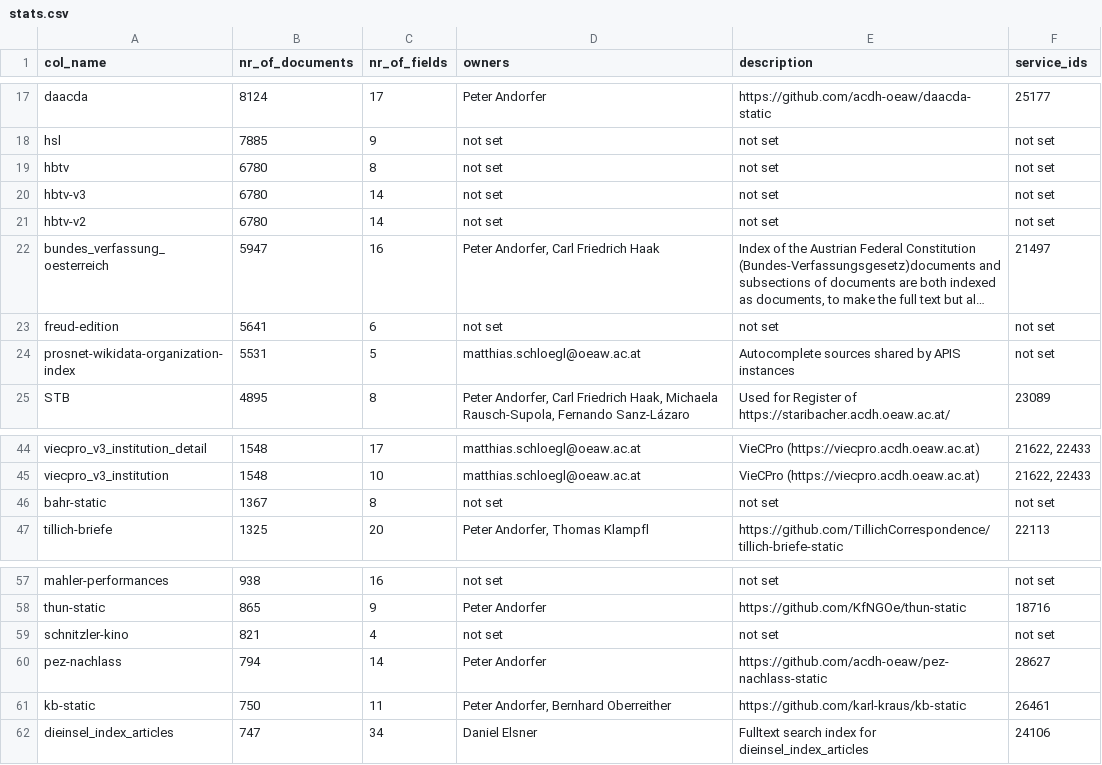
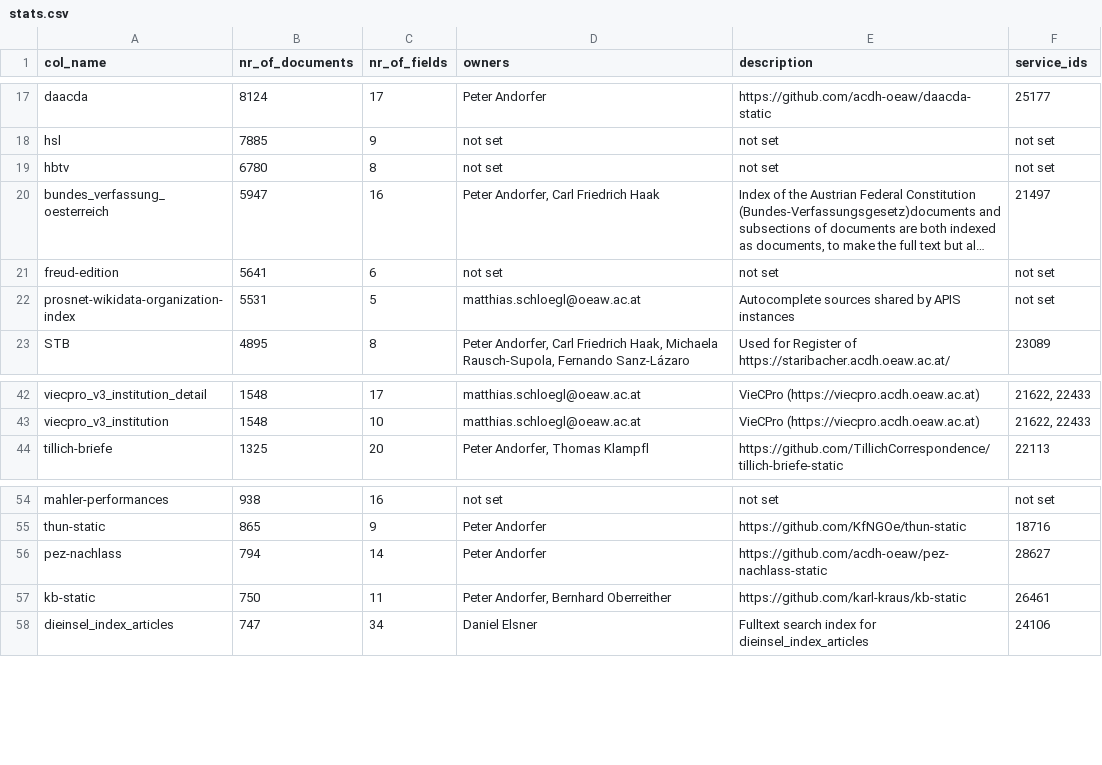
Before and after one commit to acdh-oeaw/typesense-stats, a CSV file: stats.csv, drawn as a sheet; only a part is shown, gaps mark what is left out; long unchanged cells end in …; the diff names each change by its address in the sheet, - before the commit and + after, or states it on an @@ line.

Commit message:
feat: data updates

```diff
--- a/stats.csv
+++ b/stats.csv
-row 20: hbtv-v3 | 6780 | 14 | not set | not set | not set
-row 21: hbtv-v2 | 6780 | 14 | not set | not set | not set
-row 46: bahr-static | 1367 | 8 | not set | not set | not set
-row 59: schnitzler-kino | 821 | 4 | not set | not set | not set
```
Also changed, not shown: 2 other files.
